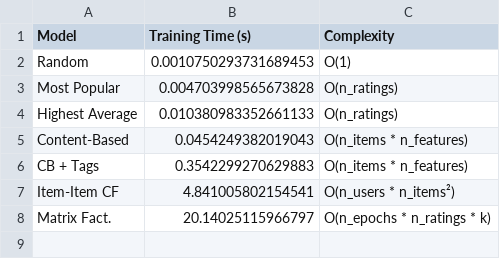
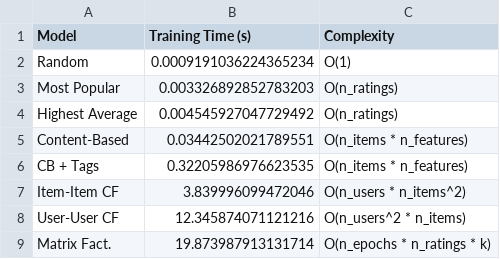
Before and after one commit to Thisisntevenmyfinale/cinematch, a CSV file: results/scalability.csv, drawn as a sheet.

```diff
--- a/results/scalability.csv
+++ b/results/scalability.csv
@@ -1,8 +1,9 @@
 Model,Training Time (s),Complexity
-Random,0.0010750293731689453,O(1)
-Most Popular,0.004703998565673828,O(n_ratings)
-Highest Average,0.010380983352661133,O(n_ratings)
-Content-Based,0.0454249382019043,O(n_items * n_features)
-CB + Tags,0.3542299270629883,O(n_items * n_features)
-Item-Item CF,4.841005802154541,O(n_users * n_items²)
-Matrix Fact.,20.14025115966797,O(n_epochs * n_ratings * k)
+Random,0.0009191036224365234,O(1)
+Most Popular,0.003326892852783203,O(n_ratings)
+Highest Average,0.004545927047729492,O(n_ratings)
+Content-Based,0.03442502021789551,O(n_items * n_features)
+CB + Tags,0.32205986976623535,O(n_items * n_features)
+Item-Item CF,3.839996099472046,O(n_users * n_items^2)
+User-User CF,12.345874071121216,O(n_users^2 * n_items)
+Matrix Fact.,19.873987913131714,O(n_epochs * n_ratings * k)
```
Also changed, not shown: results/metrics.csv, 17 other files.
